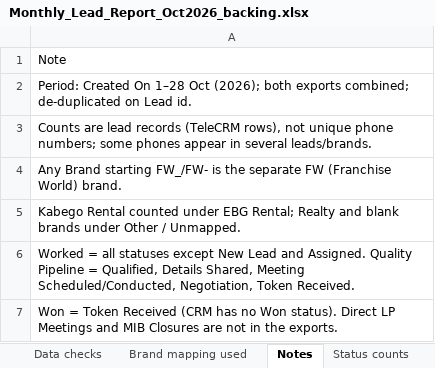
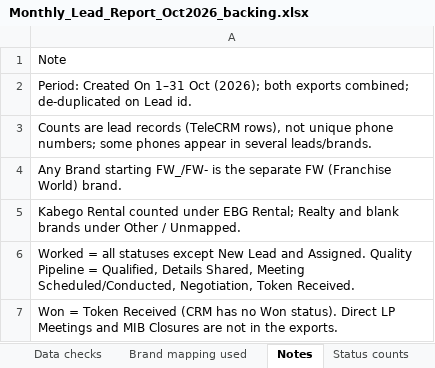
Before and after one commit to debrajchakraborty37-maker/Monthly-Lead-Report, an Excel workbook: outputs/2026-10/Monthly_Lead_Report_Oct2026_backing.xlsx, sheet Notes, drawn as a sheet; values as stored, in another font and other column widths than the file's, no borders; the diff names each change by its address in the sheet, - before the commit and + after, or states it on an @@ line.

```diff
--- a/outputs/2026-10/Monthly_Lead_Report_Oct2026_backing.xlsx (sheet Notes)
+++ b/outputs/2026-10/Monthly_Lead_Report_Oct2026_backing.xlsx (sheet Notes)
-A2: …Created On 1–28 Oct (2026);…
+A2: …Created On 1–31 Oct (2026);…
```
Also changed, not shown: sheet Brand table, sheet Status counts, sheet Brand mapping used, sheet Exact counts, sheet Funnel, sheet Data checks, 3 other files.
